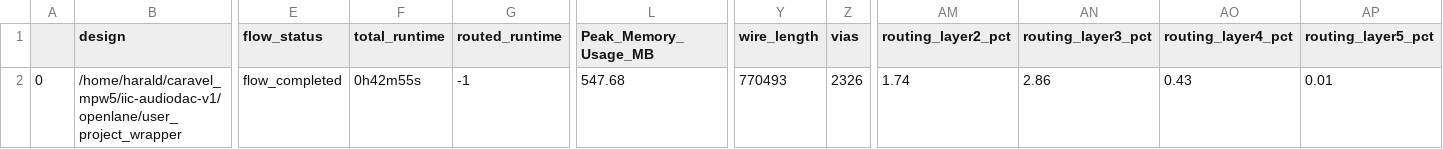
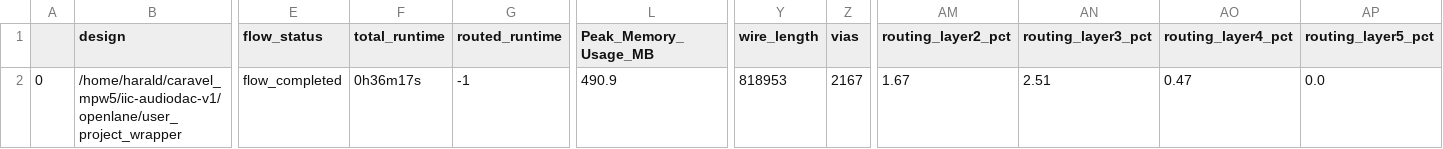
Before and after one commit to iic-jku/iic-audiodac-v1, a CSV file: signoff/user_project_wrapper/final_summary_report.csv, drawn as a sheet; only a part is shown, gaps mark what is left out; the diff names each change by its address in the sheet, - before the commit and + after, or states it on an @@ line.

```diff
--- a/signoff/user_project_wrapper/final_summary_report.csv
+++ b/signoff/user_project_wrapper/final_summary_report.csv
-F2 (total_runtime): 0h42m55s
+F2 (total_runtime): 0h36m17s
-L2 (Peak_Memory_Usage_MB): 547.68
+L2 (Peak_Memory_Usage_MB): 490.9
-Y2 (wire_length): 770493
+Y2 (wire_length): 818953
-Z2 (vias): 2326
+Z2 (vias): 2167
-AM2 (routing_layer2_pct): 1.74
+AM2 (routing_layer2_pct): 1.67
-AN2 (routing_layer3_pct): 2.86
+AN2 (routing_layer3_pct): 2.51
-AO2 (routing_layer4_pct): 0.43
+AO2 (routing_layer4_pct): 0.47
-AP2 (routing_layer5_pct): 0.01
+AP2 (routing_layer5_pct): 0.0
```
Also changed, not shown: signoff/user_proj_dac/final_summary_report.csv, 16 other files.
